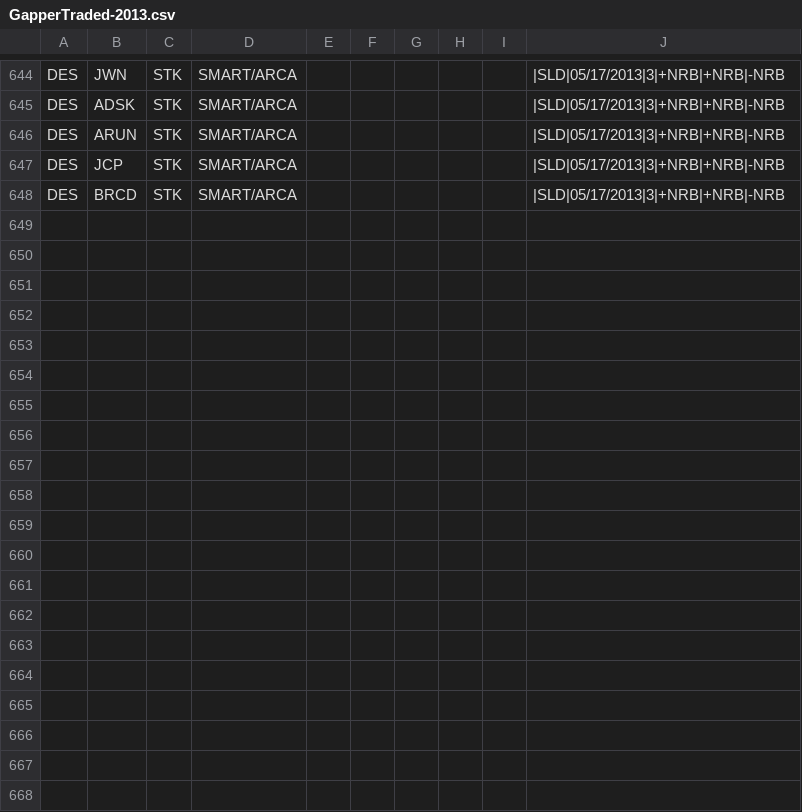
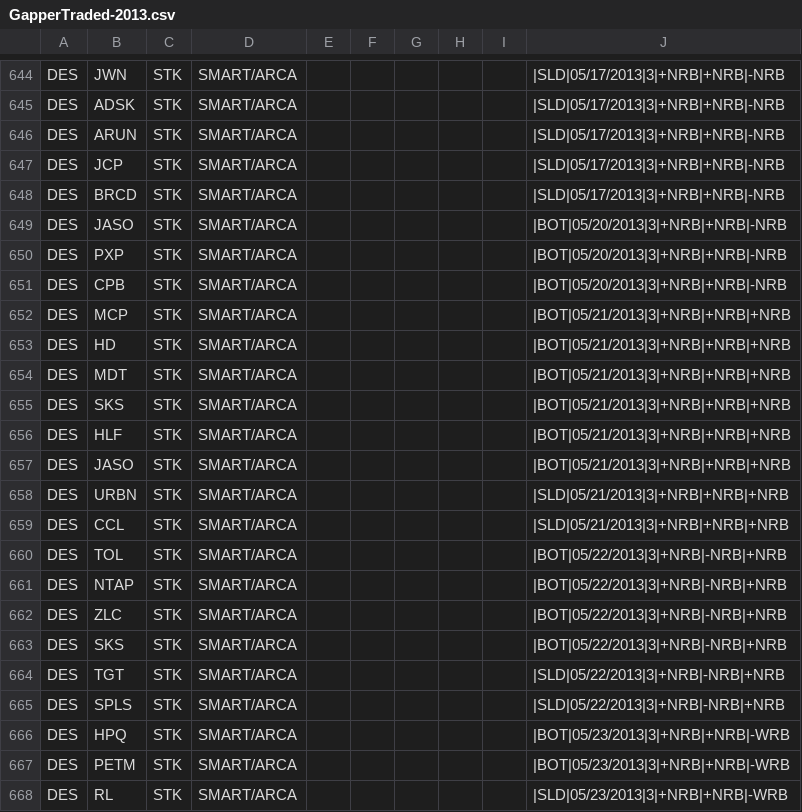
Before and after one commit to trade-manager/trade-manager, a CSV file: db/GapperTraded-2013.csv, drawn as a sheet; only a part is shown, gaps mark what is left out; the diff covers the shown part only.

Commit message:
Added weekly gappers

```diff
--- a/db/GapperTraded-2013.csv
+++ b/db/GapperTraded-2013.csv
@@ -648 +648,21 @@ DES,JCP,STK,SMART/ARCA,,,,,,|SLD|05/17/2013|3|+NRB|+NRB|-NRB
 DES,BRCD,STK,SMART/ARCA,,,,,,|SLD|05/17/2013|3|+NRB|+NRB|-NRB
+DES,JASO,STK,SMART/ARCA,,,,,,|BOT|05/20/2013|3|+NRB|+NRB|-NRB
+DES,PXP,STK,SMART/ARCA,,,,,,|BOT|05/20/2013|3|+NRB|+NRB|-NRB
+DES,CPB,STK,SMART/ARCA,,,,,,|BOT|05/20/2013|3|+NRB|+NRB|-NRB
+DES,MCP,STK,SMART/ARCA,,,,,,|BOT|05/21/2013|3|+NRB|+NRB|+NRB
+DES,HD,STK,SMART/ARCA,,,,,,|BOT|05/21/2013|3|+NRB|+NRB|+NRB
+DES,MDT,STK,SMART/ARCA,,,,,,|BOT|05/21/2013|3|+NRB|+NRB|+NRB
+DES,SKS,STK,SMART/ARCA,,,,,,|BOT|05/21/2013|3|+NRB|+NRB|+NRB
+DES,HLF,STK,SMART/ARCA,,,,,,|BOT|05/21/2013|3|+NRB|+NRB|+NRB
+DES,JASO,STK,SMART/ARCA,,,,,,|BOT|05/21/2013|3|+NRB|+NRB|+NRB
+DES,URBN,STK,SMART/ARCA,,,,,,|SLD|05/21/2013|3|+NRB|+NRB|+NRB
+DES,CCL,STK,SMART/ARCA,,,,,,|SLD|05/21/2013|3|+NRB|+NRB|+NRB
+DES,TOL,STK,SMART/ARCA,,,,,,|BOT|05/22/2013|3|+NRB|-NRB|+NRB
+DES,NTAP,STK,SMART/ARCA,,,,,,|BOT|05/22/2013|3|+NRB|-NRB|+NRB
+DES,ZLC,STK,SMART/ARCA,,,,,,|BOT|05/22/2013|3|+NRB|-NRB|+NRB
+DES,SKS,STK,SMART/ARCA,,,,,,|BOT|05/22/2013|3|+NRB|-NRB|+NRB
+DES,TGT,STK,SMART/ARCA,,,,,,|SLD|05/22/2013|3|+NRB|-NRB|+NRB
+DES,SPLS,STK,SMART/ARCA,,,,,,|SLD|05/22/2013|3|+NRB|-NRB|+NRB
+DES,HPQ,STK,SMART/ARCA,,,,,,|BOT|05/23/2013|3|+NRB|+NRB|-WRB
+DES,PETM,STK,SMART/ARCA,,,,,,|BOT|05/23/2013|3|+NRB|+NRB|-WRB
+DES,RL,STK,SMART/ARCA,,,,,,|SLD|05/23/2013|3|+NRB|+NRB|-WRB
```
Also changed, not shown: 11 added rows elsewhere in this file, 2 other files.
